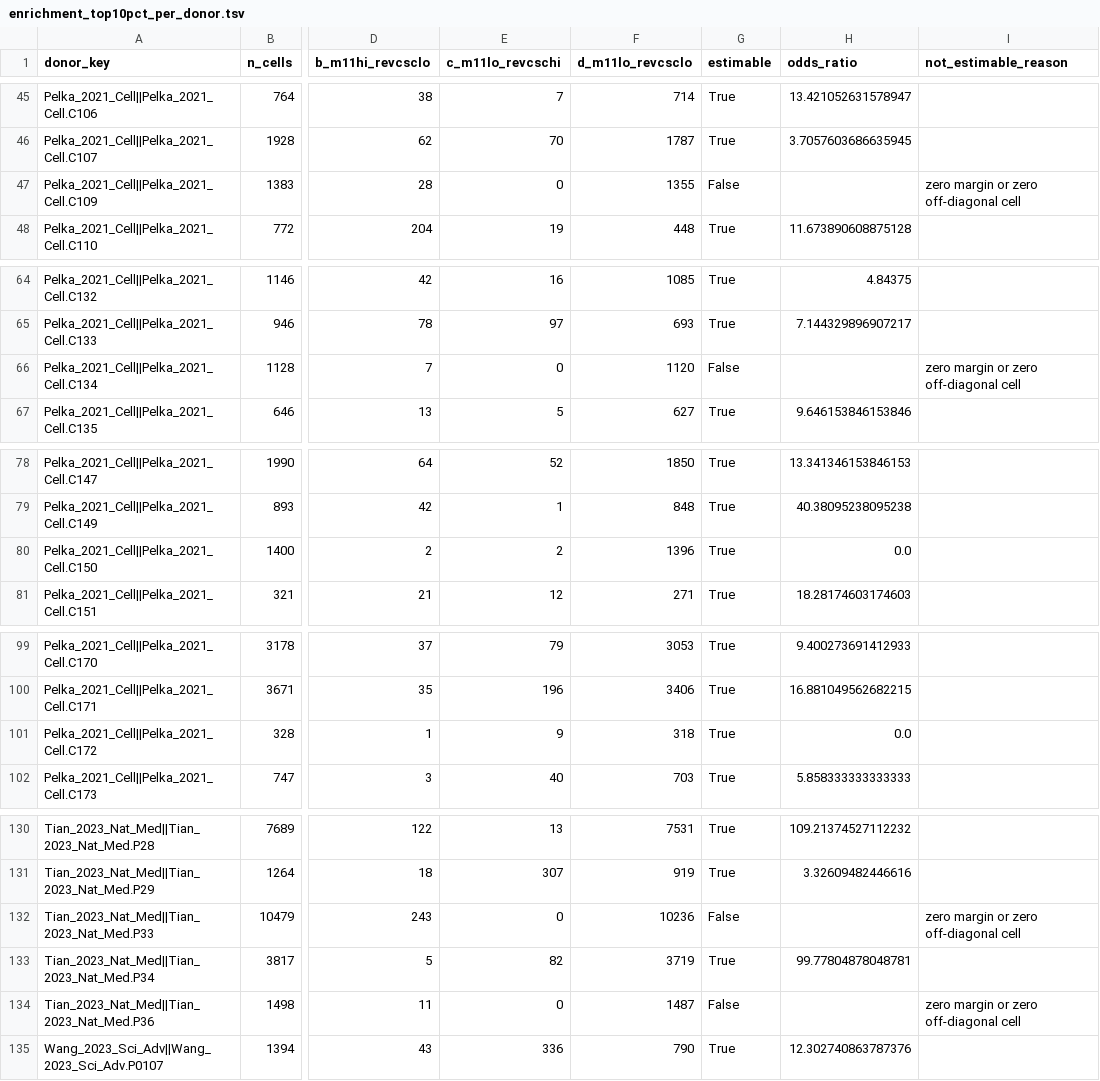
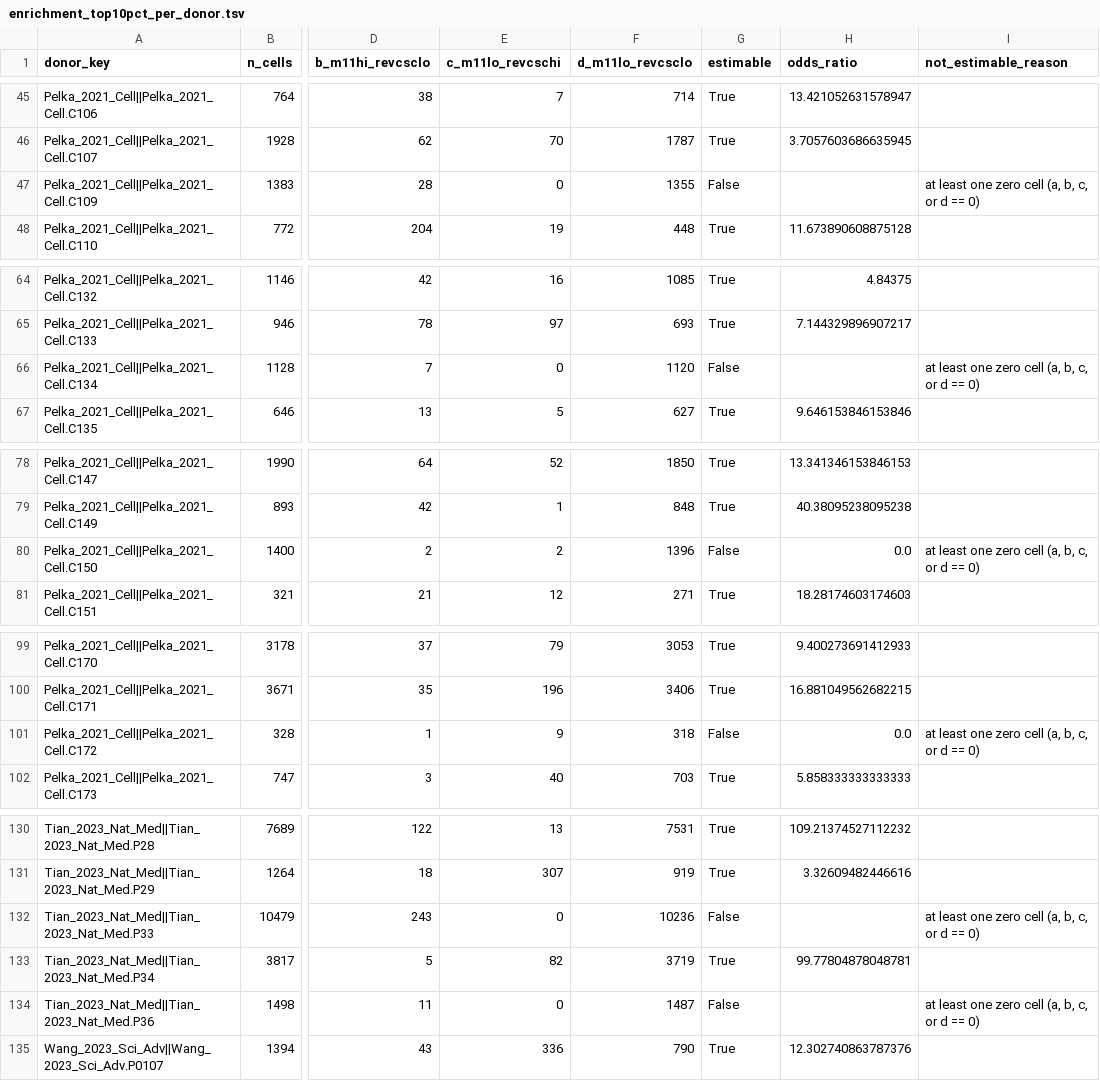
Before and after one commit to leezx/TWEAKR-OncoPlacental, a TSV file: results/06_crc_projection/secondary_analysis_concordance/enrichment_top10pct_per_donor.tsv, drawn as a sheet; only a part is shown, gaps mark what is left out; the diff covers the shown part only; the diff names each change by its address in the sheet, - before the commit and + after, or states it on an @@ line.

```diff
--- a/results/06_crc_projection/secondary_analysis_concordance/enrichment_top10pct_per_donor.tsv
+++ b/results/06_crc_projection/secondary_analysis_concordance/enrichment_top10pct_per_donor.tsv
-I47 (not_estimable_reason): zero margin or zero off-diagonal cell
+I47 (not_estimable_reason): at least one zero cell (a, b, c, or d == 0)
-I66 (not_estimable_reason): zero margin or zero off-diagonal cell
+I66 (not_estimable_reason): at least one zero cell (a, b, c, or d == 0)
-G80 (estimable): True
+G80 (estimable): False
-I80 (not_estimable_reason): (empty)
+I80 (not_estimable_reason): at least one zero cell (a, b, c, or d == 0)
-G101 (estimable): True
+G101 (estimable): False
-I101 (not_estimable_reason): (empty)
+I101 (not_estimable_reason): at least one zero cell (a, b, c, or d == 0)
-I132 (not_estimable_reason): zero margin or zero off-diagonal cell
+I132 (not_estimable_reason): at least one zero cell (a, b, c, or d == 0)
-I134 (not_estimable_reason): zero margin or zero off-diagonal cell
+I134 (not_estimable_reason): at least one zero cell (a, b, c, or d == 0)
```
Also changed, not shown: 13 edited cells elsewhere in this file, results/06_crc_projection/secondary_analysis_concordance/enrichment_top10pct_leave_one_donor_out.tsv, results/06_crc_projection/secondary_analysis_concordance/enrichment_top20pct_leave_one_donor_out.tsv, 10 other files.
